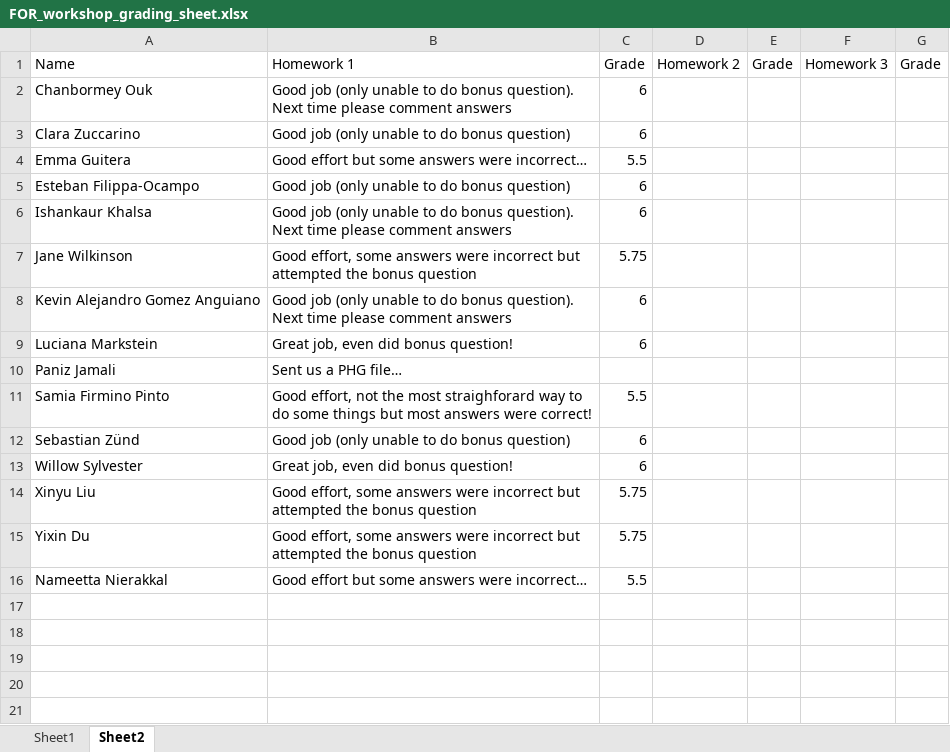
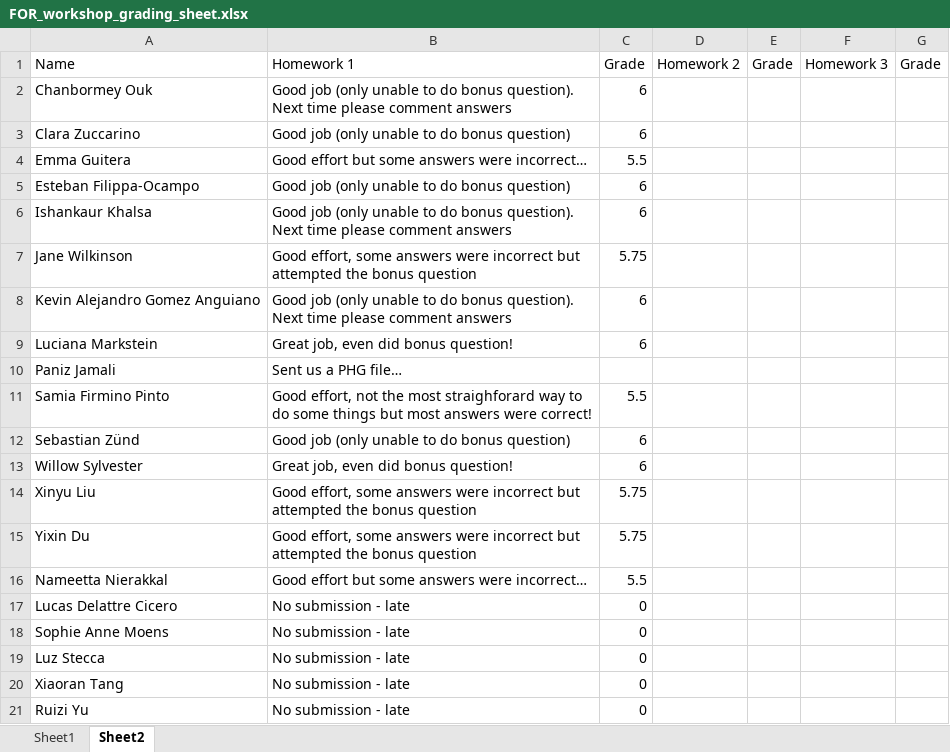
Before and after one commit to liviosilvamuller/Fundamentals-of-R, an Excel workbook: Fundamentals_workshop_2023/Other/FOR_workshop_grading_sheet.xlsx, sheet Sheet2, drawn as a sheet; values as stored, in another font and other column widths than the file's, no borders; the diff names each change by its address in the sheet, - before the commit and + after, or states it on an @@ line.

Commit message:
Updated grading sheet

```diff
--- a/Fundamentals_workshop_2023/Other/FOR_workshop_grading_sheet.xlsx (sheet Sheet2)
+++ b/Fundamentals_workshop_2023/Other/FOR_workshop_grading_sheet.xlsx (sheet Sheet2)
+row 17: Lucas Delattre Cicero | No submission - late | 0
+row 18: Sophie Anne Moens | No submission - late | 0
+row 19: Luz Stecca | No submission - late | 0
+row 20: Xiaoran Tang | No submission - late | 0
+row 21: Ruizi Yu | No submission - late | 0
```
